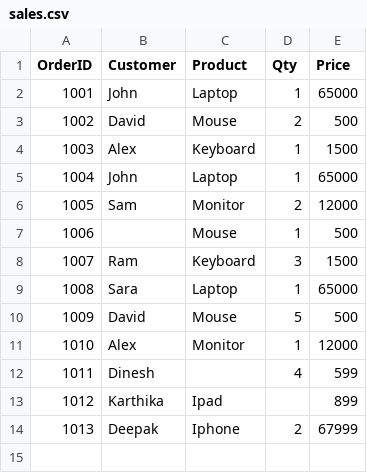
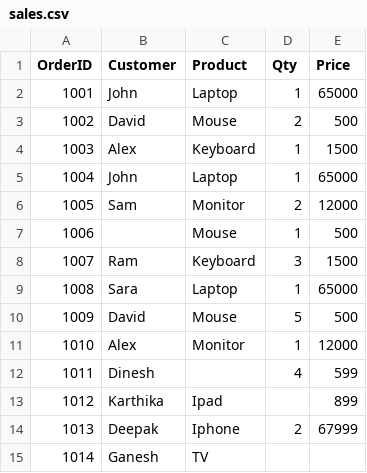
Before and after one commit to dineshmarisamy1996-cloud/sales-etl-project, a CSV file: src/data/sales.csv, drawn as a sheet.

Commit message:
Add new row in CSV

```diff
--- a/src/data/sales.csv
+++ b/src/data/sales.csv
@@ -14 +14,2 @@ OrderID,Customer,Product,Qty,Price
 1013,Deepak,Iphone,2,67999
+1014,Ganesh,TV,,
```
